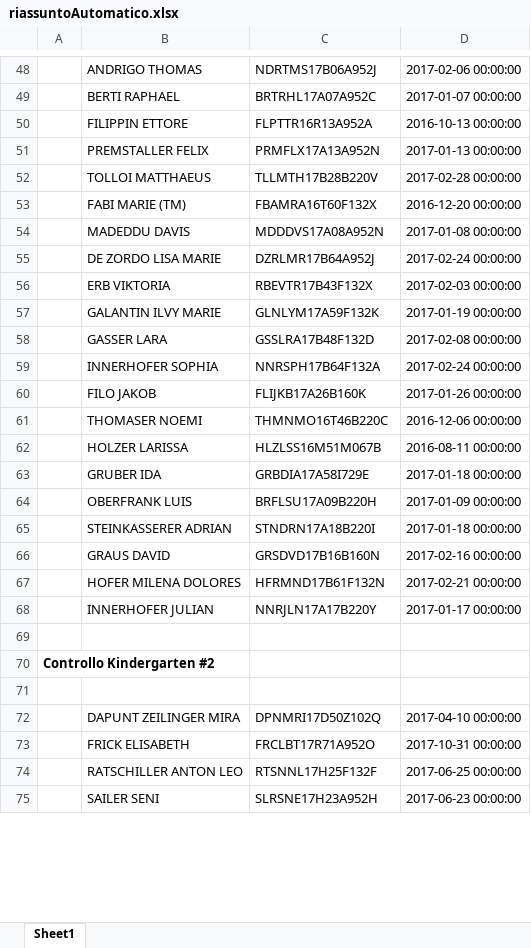
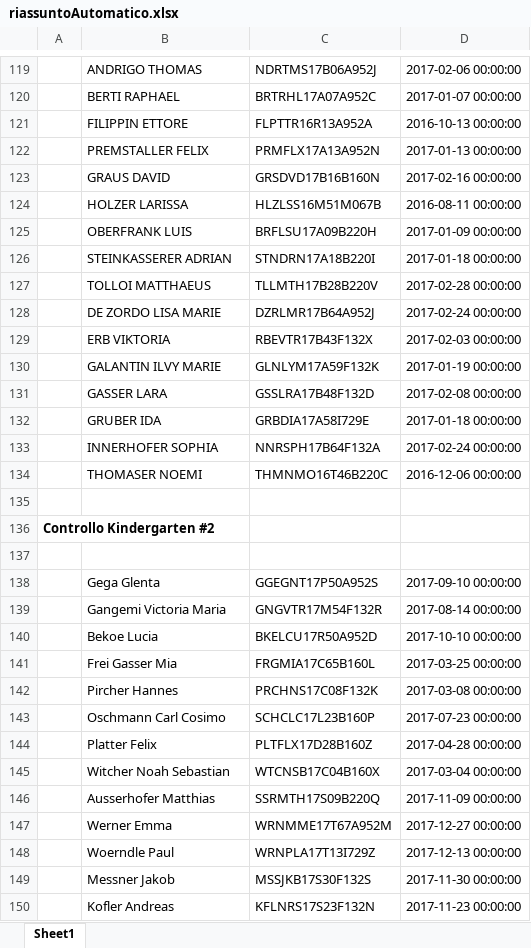
Before and after one commit to stfzz/max, an Excel workbook: riassuntoAutomatico.xlsx, sheet Sheet1, drawn as a sheet; only a part is shown, gaps mark what is left out; the shorter side is filled out with more unchanged rows; values as stored, in another font and other column widths than the file's, no borders; the diff covers the shown part only; the diff names each change by its address in the sheet, - before the commit and + after, or states it on an @@ line.

```diff
--- a/riassuntoAutomatico.xlsx (sheet Sheet1)
+++ b/riassuntoAutomatico.xlsx (sheet Sheet1)
@@ row 66 moved to row 123: GRAUS DAVID @@
@@ row 62 moved to row 124: HOLZER LARISSA @@
@@ row 64 moved to row 125: OBERFRANK LUIS @@
@@ row 65 moved to row 126: STEINKASSERER ADRIAN @@
@@ row 53 moved to row 114: FABI MARIE (TM) @@
@@ row 54 moved to row 115: MADEDDU DAVIS @@
@@ row 63 moved to row 132: GRUBER IDA @@
@@ row 60 moved to row 116: FILO JAKOB @@
@@ row 67 moved to row 113: HOFER MILENA DOLORES @@
@@ row 68 moved to row 112: INNERHOFER JULIAN @@
+row 138:  | Gega Glenta | GGEGNT17P50A952S | 2017-09-10 00:00:00
+row 139:  | Gangemi Victoria Maria | GNGVTR17M54F132R | 2017-08-14 00:00:00
+row 140:  | Bekoe Lucia | BKELCU17R50A952D | 2017-10-10 00:00:00
+row 141:  | Frei Gasser Mia | FRGMIA17C65B160L | 2017-03-25 00:00:00
+row 142:  | Pircher Hannes | PRCHNS17C08F132K | 2017-03-08 00:00:00
+row 143:  | Oschmann Carl Cosimo | SCHCLC17L23B160P | 2017-07-23 00:00:00
+row 144:  | Platter Felix | PLTFLX17D28B160Z | 2017-04-28 00:00:00
+row 145:  | Witcher Noah Sebastian | WTCNSB17C04B160X | 2017-03-04 00:00:00
+row 146:  | Ausserhofer Matthias | SSRMTH17S09B220Q | 2017-11-09 00:00:00
+row 147:  | Werner Emma | WRNMME17T67A952M | 2017-12-27 00:00:00
+row 148:  | Woerndle Paul | WRNPLA17T13I729Z | 2017-12-13 00:00:00
+row 149:  | Messner Jakob | MSSJKB17S30F132S | 2017-11-30 00:00:00
+row 150:  | Kofler Andreas | KFLNRS17S23F132N | 2017-11-23 00:00:00
```
Also changed, not shown: 245 added rows, 69 moved rows and 18 edited cells elsewhere in this sheet, storico.xlsx, 1 other file.
